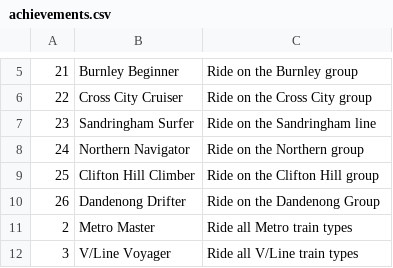
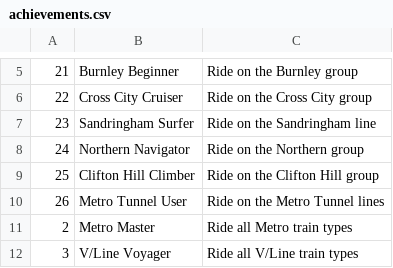
Before and after one commit to Richy023/TrackPulse-Vic-Richy, a CSV file: utils/trainlogger/achievements/achievements.csv, drawn as a sheet; only a part is shown, gaps mark what is left out.

Commit message:
update achievements to be acrate post metro tunnel opening

```diff
--- a/utils/trainlogger/achievements/achievements.csv
+++ b/utils/trainlogger/achievements/achievements.csv
@@ -9,3 +9,3 @@
 25,Clifton Hill Climber,Ride on the Clifton Hill group
-26,Dandenong Drifter,Ride on the Dandenong Group
+26,Metro Tunnel User,Ride on the Metro Tunnel lines
 2,Metro Master,Ride all Metro train types
```
Also changed, not shown: 1 other file.
